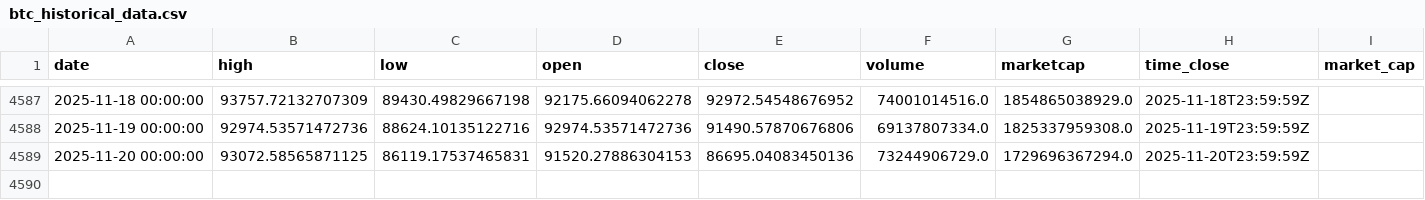
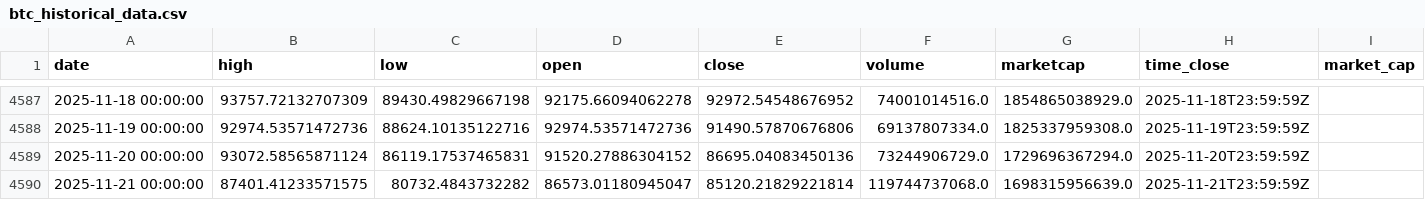
Before and after one commit to rey-dal/bitcoin, a CSV file: data/btc_historical_data.csv, drawn as a sheet; only a part is shown, gaps mark what is left out.

```diff
--- a/data/btc_historical_data.csv
+++ b/data/btc_historical_data.csv
@@ -4588,2 +4588,3 @@ date,high,low,open,close,volume,marketcap,time_close,market_cap
 2025-11-19 00:00:00,92974.53571472736,88624.10135122716,92974.53571472736,91490.57870676806,69137807334.0,1825337959308.0,2025-11-19T23:59:59Z,
-2025-11-20 00:00:00,93072.58565871125,86119.17537465831,91520.27886304153,86695.04083450136,73244906729.0,1729696367294.0,2025-11-20T23:59:59Z,
+2025-11-20 00:00:00,93072.58565871124,86119.17537465831,91520.27886304152,86695.04083450136,73244906729.0,1729696367294.0,2025-11-20T23:59:59Z,
+2025-11-21 00:00:00,87401.41233571575,80732.4843732282,86573.01180945047,85120.21829221814,119744737068.0,1698315956639.0,2025-11-21T23:59:59Z,
```
Also changed, not shown: data/combined_predictions.csv, data/preprocessed_data.csv, 6 other files.
